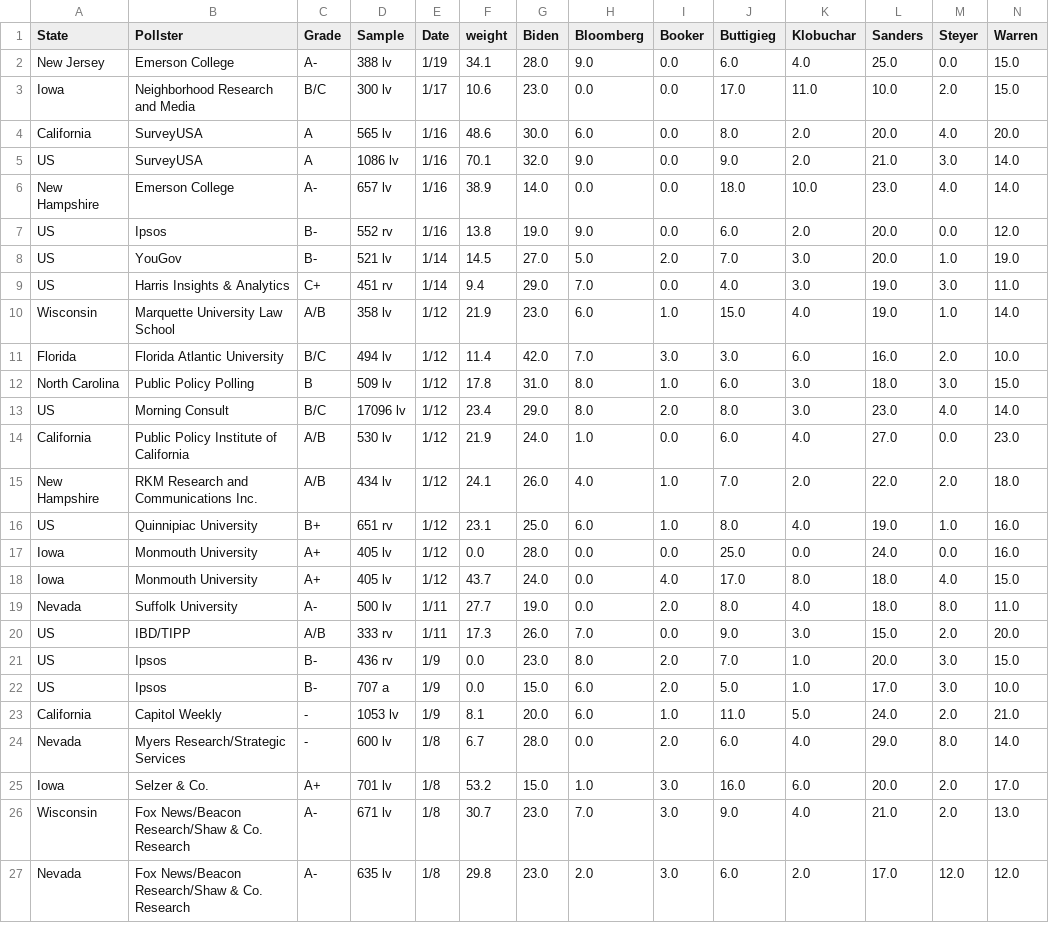
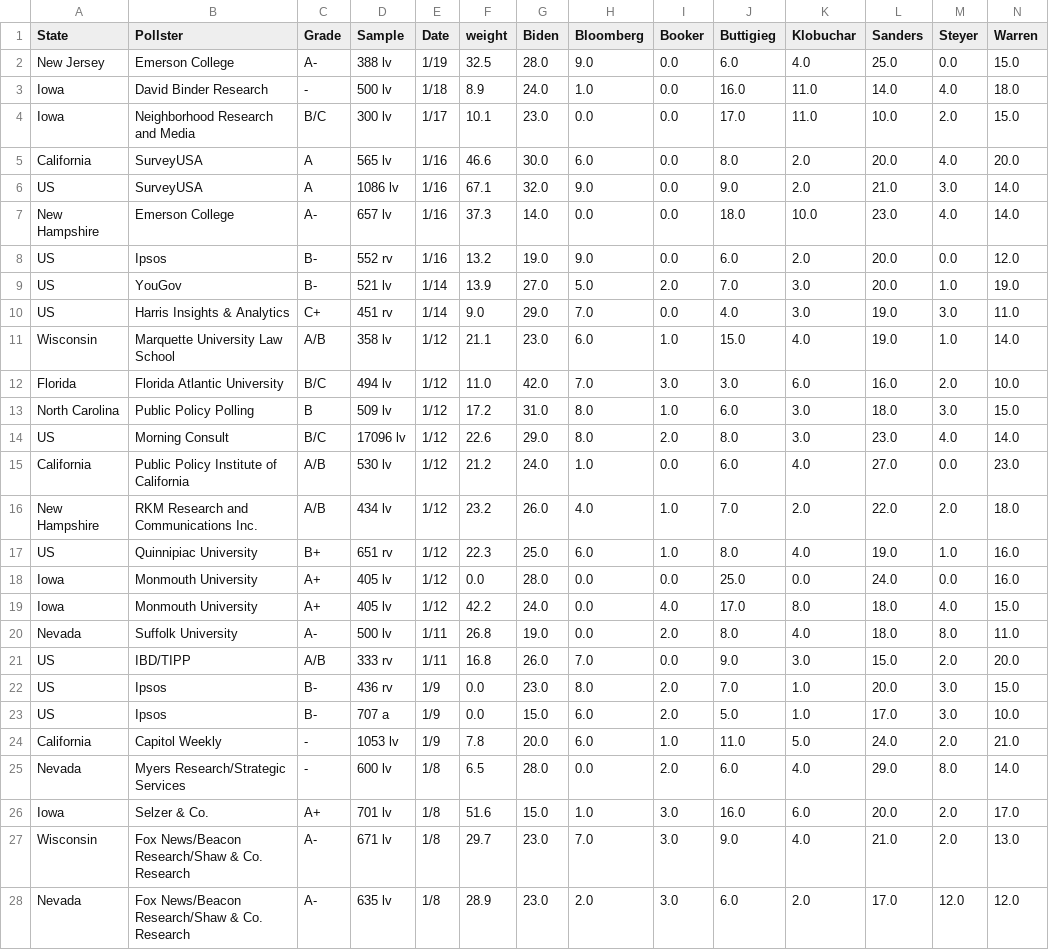
Before and after one commit to ben2vec/jhkforecasts, a CSV file: democratic_primary/polls.csv, drawn as a sheet; only a part is shown; addresses are those after the commit; rows hold the shown columns only; the diff covers the shown part only; the diff names each change by its address in the sheet, - before the commit and + after, or states it on an @@ line.

```diff
--- a/democratic_primary/polls.csv
+++ b/democratic_primary/polls.csv
-F2 (weight): 34.1
+F2 (weight): 32.5
+row 3: Iowa | David Binder Research | - | 500 lv | 1/18 | 8.9 | 24.0 | 1.0 | 0.0 | 16.0 | 11.0 | 14.0 | 4.0 | 18.0
-F4 (weight): 10.6
+F4 (weight): 10.1
-F5 (weight): 48.6
+F5 (weight): 46.6
-F6 (weight): 70.1
+F6 (weight): 67.1
-F7 (weight): 38.9
+F7 (weight): 37.3
-F8 (weight): 13.8
+F8 (weight): 13.2
-F9 (weight): 14.5
+F9 (weight): 13.9
-F10 (weight): 9.4
+F10 (weight): 9.0
-F11 (weight): 21.9
+F11 (weight): 21.1
-F12 (weight): 11.4
+F12 (weight): 11.0
-F13 (weight): 17.8
+F13 (weight): 17.2
-F14 (weight): 23.4
+F14 (weight): 22.6
-F15 (weight): 21.9
+F15 (weight): 21.2
-F16 (weight): 24.1
+F16 (weight): 23.2
-F17 (weight): 23.1
+F17 (weight): 22.3
-F19 (weight): 43.7
+F19 (weight): 42.2
-F20 (weight): 27.7
+F20 (weight): 26.8
-F21 (weight): 17.3
+F21 (weight): 16.8
-F24 (weight): 8.1
+F24 (weight): 7.8
-F25 (weight): 6.7
+F25 (weight): 6.5
-F26 (weight): 53.2
+F26 (weight): 51.6
-F27 (weight): 30.7
+F27 (weight): 29.7
-F28 (weight): 29.8
+F28 (weight): 28.9
```
Also changed, not shown: 1 removed row and 65 edited cells elsewhere in this file, democratic_primary/Sheet1.csv, democratic_primary/Sheet2.csv, 13 other files.
